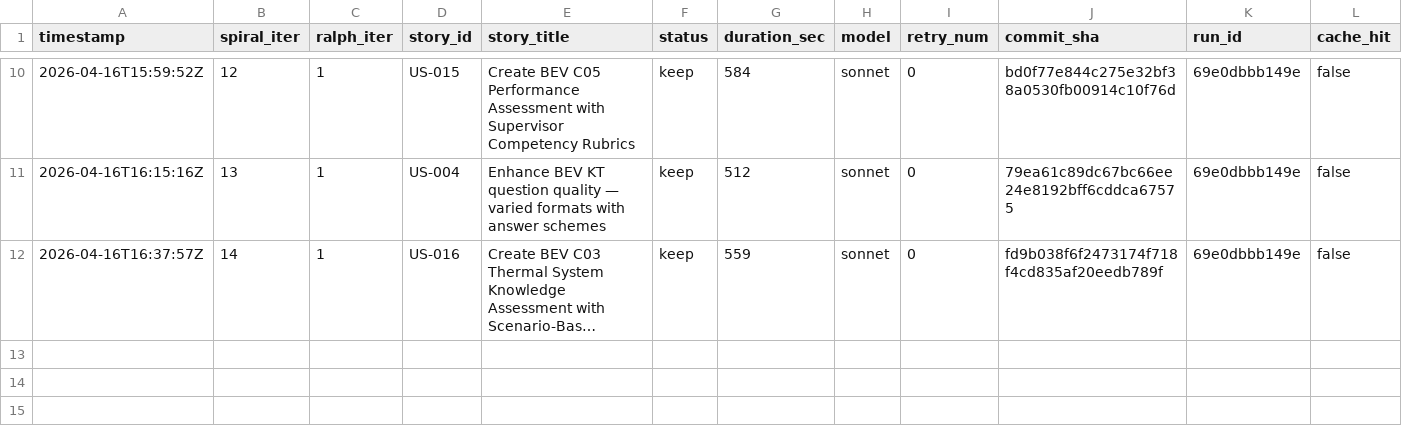
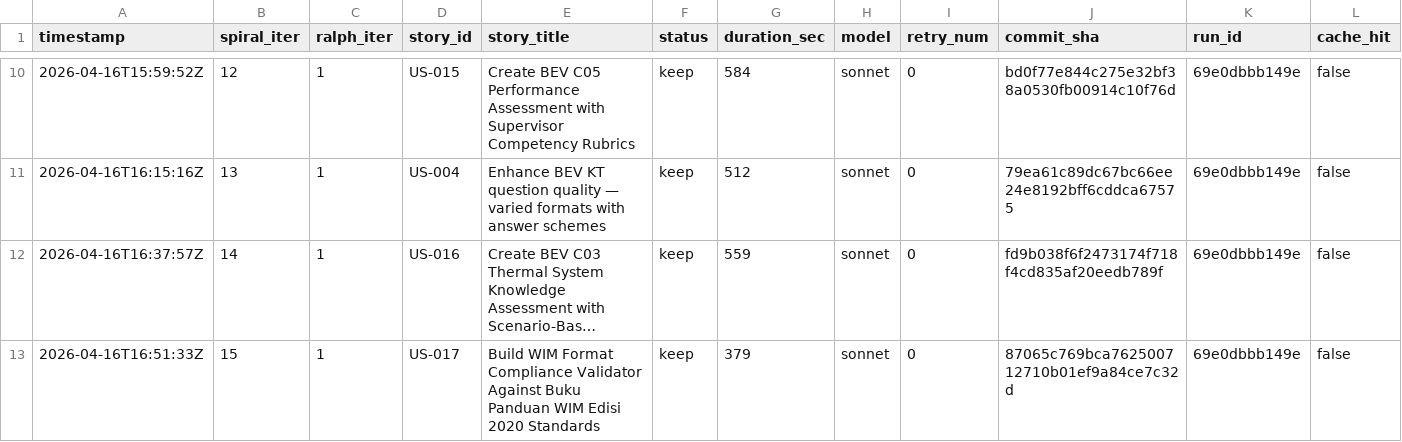
Before and after one commit to wenjyue84/3u-pioneer-academy-noss, a TSV file: results.tsv, drawn as a sheet; only a part is shown, gaps mark what is left out; long unchanged cells end in …; rows hold the shown columns only; the diff names each change by its address in the sheet, - before the commit and + after, or states it on an @@ line.

Commit message:
feat(spiral): complete 1 stories (iter 15)

```diff
--- a/results.tsv
+++ b/results.tsv
+row 13: 2026-04-16T16:51:33Z | 15 | 1 | US-017 | Build WIM Format Compliance Validator Against Buku Panduan WIM Edisi 2020 Standards | keep | 379 | sonnet | 0 | 87065c769bca762500712710b01ef9a84ce7c32d | 69e0dbbb149e | false
```
Also changed, not shown: 14 other files.
